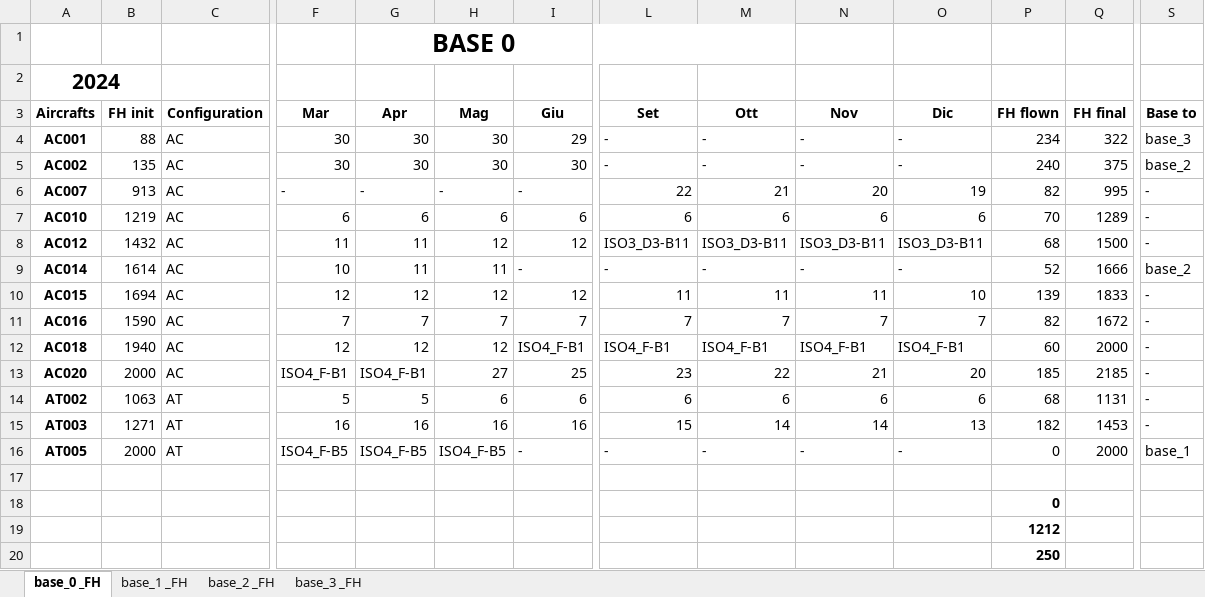
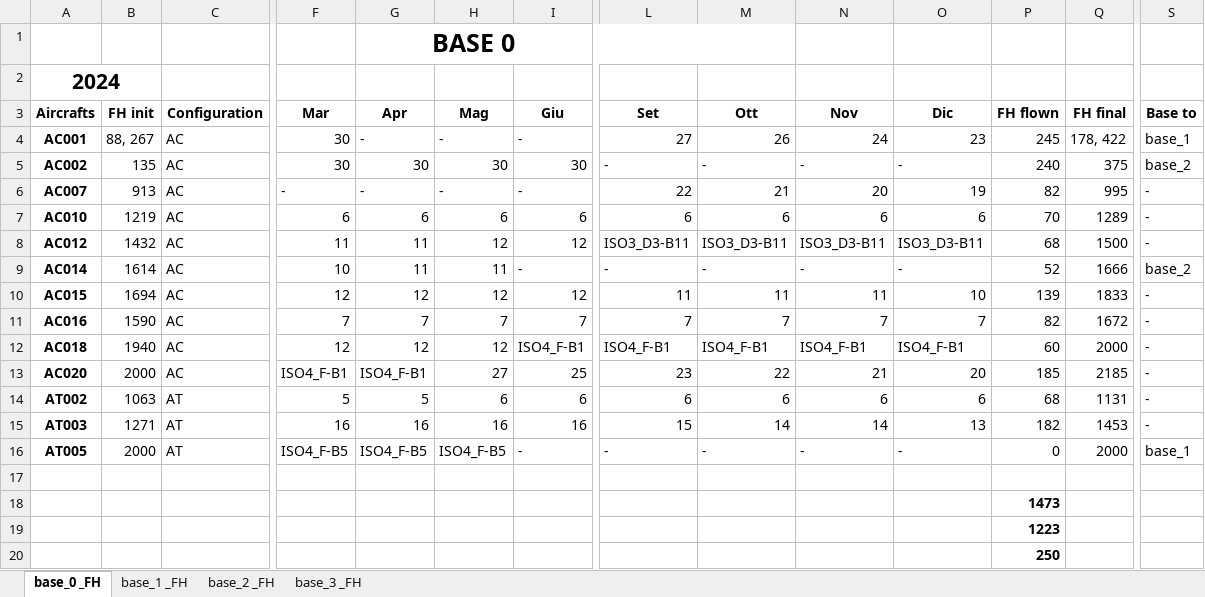
Before and after one commit to AlessioMarcotulli/Task-Folder, an Excel workbook: FH-task2/FH_bases_ultimateBASE1_pafam_optimization_results.xlsx, sheet base_0 _FH, drawn as a sheet; only a part is shown, gaps mark what is left out; values as stored, in another font and other column widths than the file's, no borders; the diff names each change by its address in the sheet, - before the commit and + after, or states it on an @@ line.

Commit message:
management aircraft flown twice in the same base. ultimate version of the function

```diff
--- a/FH-task2/FH_bases_ultimateBASE1_pafam_optimization_results.xlsx (sheet base_0 _FH)
+++ b/FH-task2/FH_bases_ultimateBASE1_pafam_optimization_results.xlsx (sheet base_0 _FH)
-B4 (FH init): 88
+B4 (FH init): 88, 267
-G4 (Apr): 30
+G4 (Apr): -
-H4 (Mag): 30
+H4 (Mag): -
-I4 (Giu): 29
+I4 (Giu): -
-L4 (Set): -
+L4 (Set): 27
-M4 (Ott): -
+M4 (Ott): 26
-N4 (Nov): -
+N4 (Nov): 24
-O4 (Dic): -
+O4 (Dic): 23
-P4 (FH flown): 234
+P4 (FH flown): 245
-Q4 (FH final): 322
+Q4 (FH final): 178, 422
-S4 (Base to): base_3
+S4 (Base to): base_1
-P18 (FH flown): 0
+P18 (FH flown): 1473
-P19 (FH flown): 1212
+P19 (FH flown): 1223
```
Also changed, not shown: sheet base_1 _FH, sheet base_3 _FH, sheet base_2 _FH, 1 other file.
